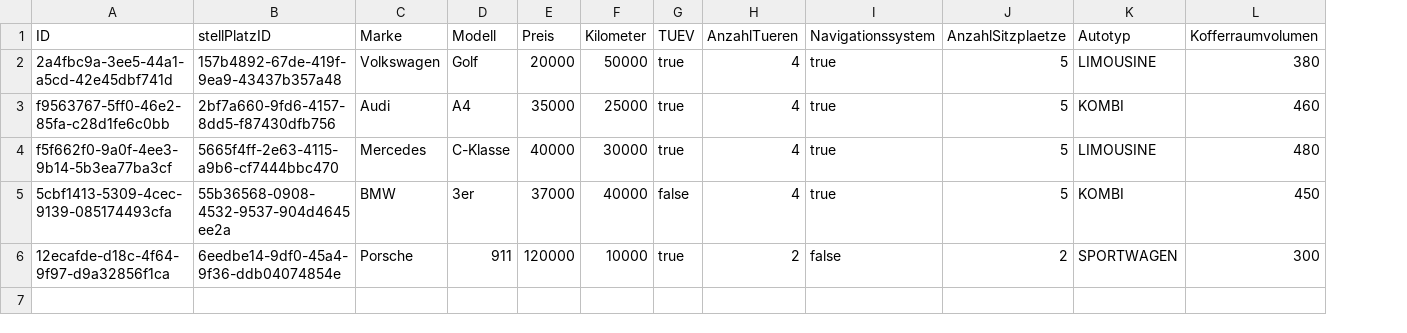
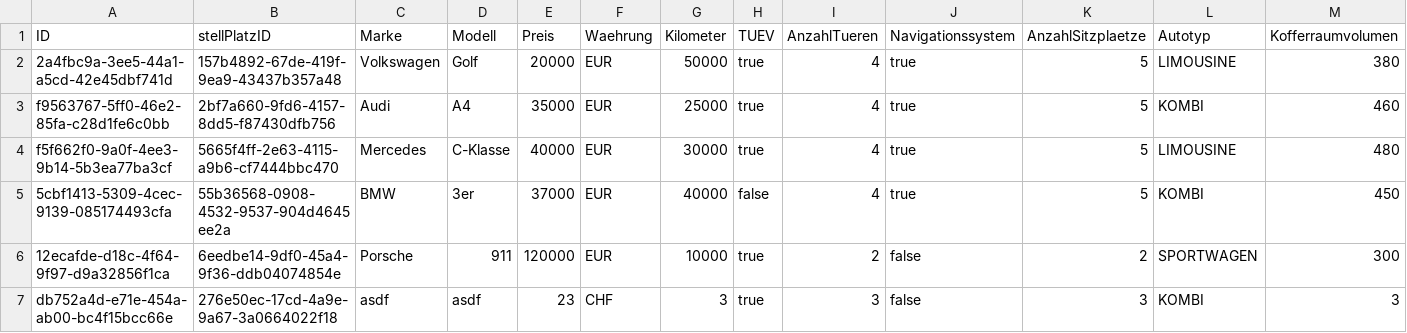
Before and after one commit to jan822/Autohaus, a CSV file: _1-Adapter-Code/target/classes/CSV/autos.csv, drawn as a sheet; the diff names each change by its address in the sheet, - before the commit and + after, or states it on an @@ line.

Commit message:
Preis und Währung

```diff
--- a/_1-Adapter-Code/target/classes/CSV/autos.csv
+++ b/_1-Adapter-Code/target/classes/CSV/autos.csv
+column F (Waehrung), rows 2-6: all EUR
+row 7: db752a4d-e71e-454a-ab00-bc4f15bcc66e | 276e50ec-17cd-4a9e-9a67-3a0664022f18 | asdf | asdf | 23 | CHF | 3 | true | 3 | false | 3 | KOMBI | 3
```
Also changed, not shown: _1-Adapter-Code/src/main/resources/CSV/autos.csv, _1-Adapter-Code/src/main/resources/CSV/motorrad.csv, 22 other files.
